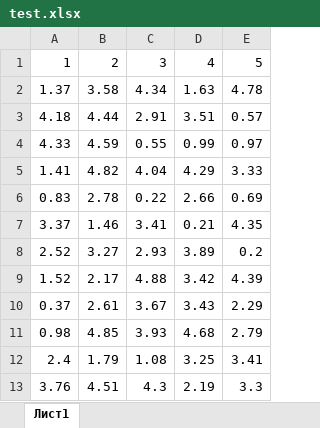
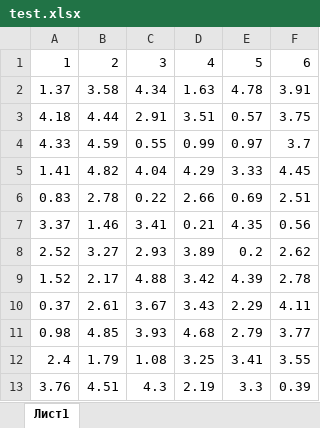
Before and after one commit to EclipsePLZ/Vibration_Analysis, an Excel workbook: test.xlsx, sheet Лист1, drawn as a sheet; only a part is shown; values as stored, in another font and other column widths than the file's, no borders; the diff names each change by its address in the sheet, - before the commit and + after, or states it on an @@ line.

```diff
--- a/test.xlsx (sheet Лист1)
+++ b/test.xlsx (sheet Лист1)
+column F, rows 1-13: 6 | 3.91 | 3.75 | 3.7 | 4.45 | 2.51 | 0.56 | 2.62 | 2.78 | 4.11 | 3.77 | 3.55 | 0.39
```
Also changed, not shown: 3 other files.
